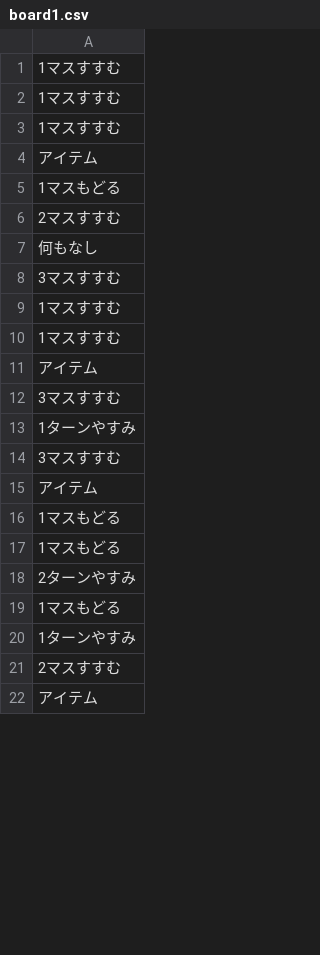
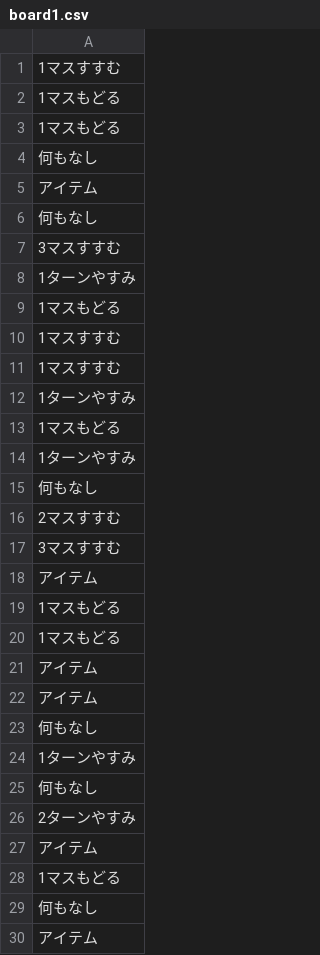
Before and after one commit to SatoshiTakiguchi/Sugoroku, a CSV file: data/board1.csv, drawn as a sheet; only a part is shown; the diff covers the shown part only.

```diff
--- a/data/board1.csv
+++ b/data/board1.csv
@@ -1,14 +1,17 @@
 1マスすすむ
+1マスもどる
+1マスもどる
+何もなし
+アイテム
+何もなし
+3マスすすむ
+1ターンやすみ
+1マスもどる
 1マスすすむ
 1マスすすむ
-アイテム
+1ターンやすみ
 1マスもどる
+1ターンやすみ
+何もなし
 2マスすすむ
-何もなし
-3マスすすむ
-1マスすすむ
-1マスすすむ
-アイテム
-3マスすすむ
-1ターンやすみ
 3マスすすむ
@@ -17,6 +20,11 @@
 1マスもどる
+アイテム
+アイテム
+何もなし
+1ターンやすみ
+何もなし
 2ターンやすみ
+アイテム
 1マスもどる
-1ターンやすみ
-2マスすすむ
+何もなし
 アイテム
```
Also changed, not shown: 4 removed rows elsewhere in this file, data/board.csv, 7 other files.
